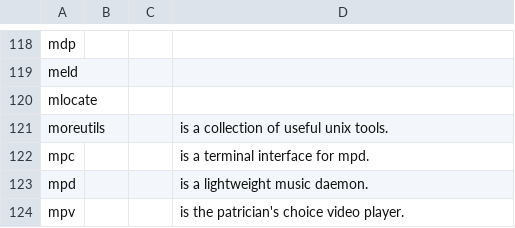
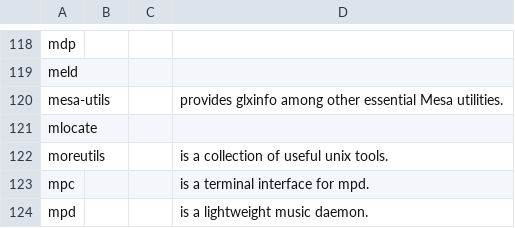
Before and after one commit to 00riddle00/npBuild, a TSV file: packages.tsv, drawn as a sheet; only a part is shown, gaps mark what is left out; the shorter side is filled out with more unchanged rows.

Commit message:
Install mesa-utils for glxinfo.

```diff
--- a/packages.tsv
+++ b/packages.tsv
@@ -119,2 +119,3 @@ mdp
 meld			
+mesa-utils			"provides glxinfo among other essential Mesa utilities."
 mlocate			
```
